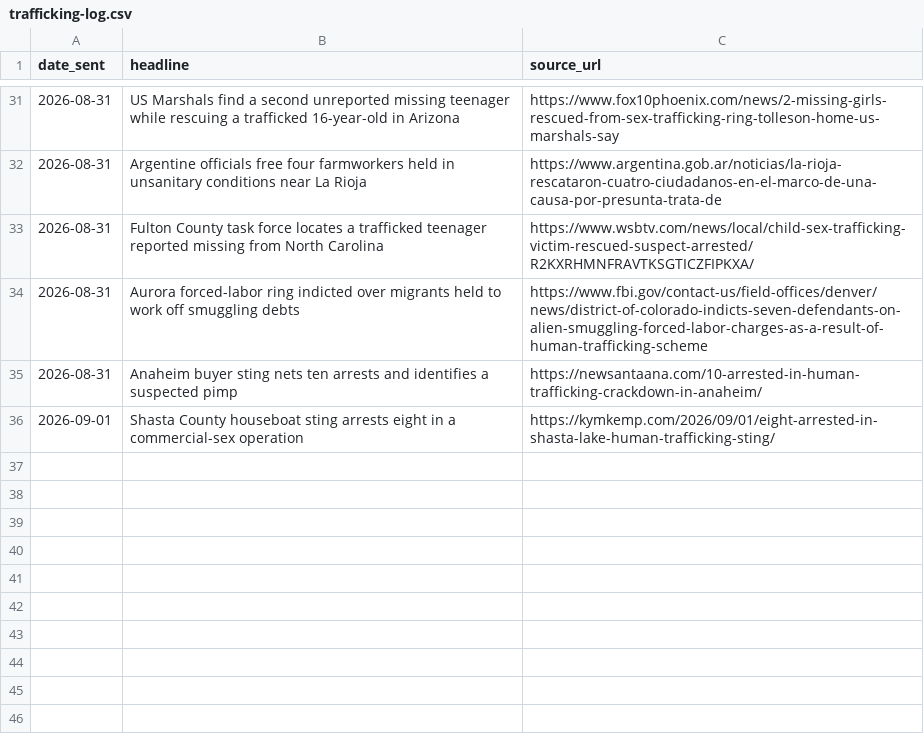
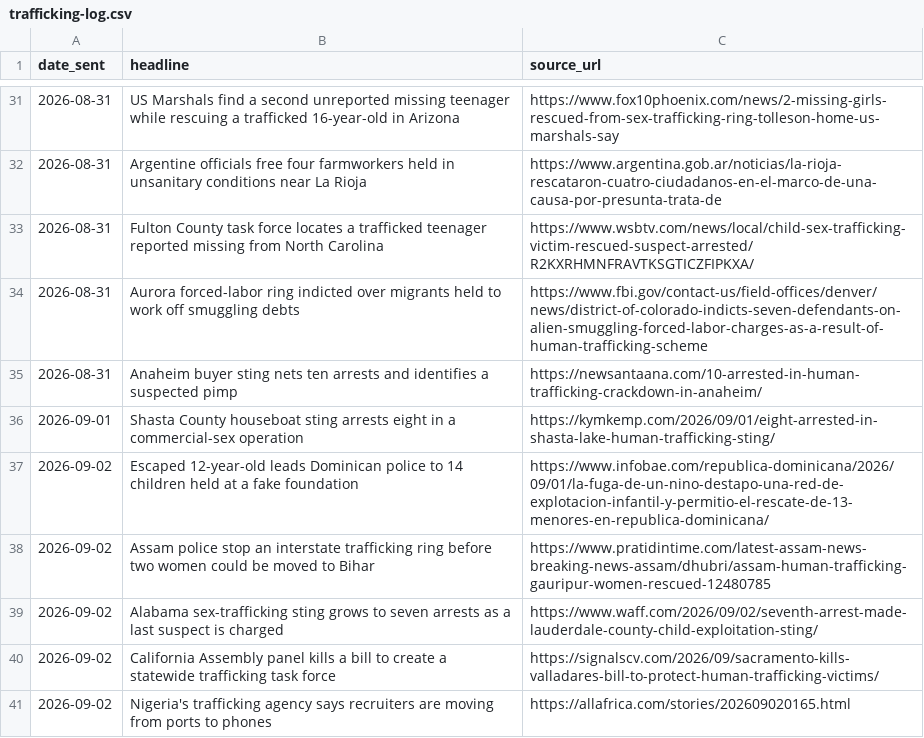
Before and after one commit to therealwizofoz/trafficking-roundup, a CSV file: data/trafficking-log.csv, drawn as a sheet; only a part is shown, gaps mark what is left out.

```diff
--- a/data/trafficking-log.csv
+++ b/data/trafficking-log.csv
@@ -36 +36,6 @@ date_sent,headline,source_url
 2026-09-01,"Shasta County houseboat sting arrests eight in a commercial-sex operation",https://kymkemp.com/2026/09/01/eight-arrested-in-shasta-lake-human-trafficking-sting/
+2026-09-02,"Escaped 12-year-old leads Dominican police to 14 children held at a fake foundation",https://www.infobae.com/republica-dominicana/2026/09/01/la-fuga-de-un-nino-destapo-una-red-de-explotacion-infantil-y-permitio-el-rescate-de-13-menores-en-republica-dominicana/
+2026-09-02,"Assam police stop an interstate trafficking ring before two women could be moved to Bihar",https://www.pratidintime.com/latest-assam-news-breaking-news-assam/dhubri/assam-human-trafficking-gauripur-women-rescued-12480785
+2026-09-02,"Alabama sex-trafficking sting grows to seven arrests as a last suspect is charged",https://www.waff.com/2026/09/02/seventh-arrest-made-lauderdale-county-child-exploitation-sting/
+2026-09-02,"California Assembly panel kills a bill to create a statewide trafficking task force",https://signalscv.com/2026/09/sacramento-kills-valladares-bill-to-protect-human-trafficking-victims/
+2026-09-02,"Nigeria's trafficking agency says recruiters are moving from ports to phones",https://allafrica.com/stories/202609020165.html
```
Also changed, not shown: 10 other files.
